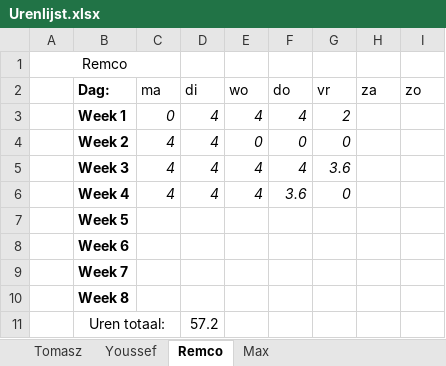
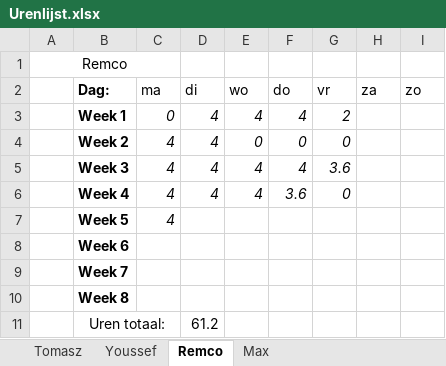
Before and after one commit to FIFA-by-TYMR/Project_Documentation, an Excel workbook: Documenten/Urenlijst.xlsx, sheet Remco, drawn as a sheet; values as stored, in another font and other column widths than the file's, no borders; the diff names each change by its address in the sheet, - before the commit and + after, or states it on an @@ line.

```diff
--- a/Documenten/Urenlijst.xlsx (sheet Remco)
+++ b/Documenten/Urenlijst.xlsx (sheet Remco)
-C7 (ma): (empty)
+C7 (ma): 4
-D11 (di): 57.2
+D11 (di): 61.2
```
Also changed, not shown: sheet Tomasz, sheet Max, sheet Youssef, 1 other file.
